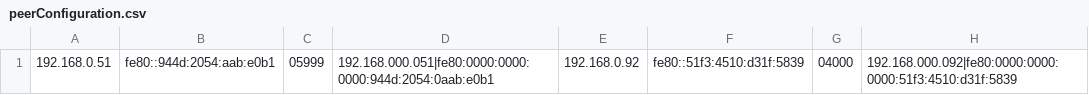
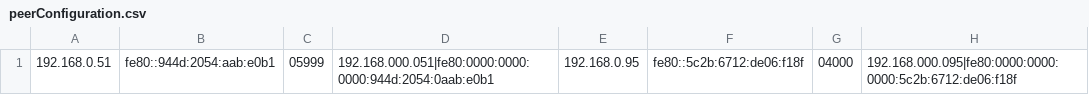
Before and after one commit to PaSharks9/BitTorrent, a CSV file: peerConfiguration.csv, drawn as a sheet.

```diff
--- a/peerConfiguration.csv
+++ b/peerConfiguration.csv
@@ -1 +1 @@
-192.168.0.51,fe80::944d:2054:aab:e0b1,05999,192.168.000.051|fe80:0000:0000:0000:944d:2054:0aab:e0b1,192.168.0.92,fe80::51f3:4510:d31f:5839,04000,192.168.000.092|fe80:0000:0000:0000:51f3:4510:d31f:5839
+192.168.0.51,fe80::944d:2054:aab:e0b1,05999,192.168.000.051|fe80:0000:0000:0000:944d:2054:0aab:e0b1,192.168.0.95,fe80::5c2b:6712:de06:f18f,04000,192.168.000.095|fe80:0000:0000:0000:5c2b:6712:de06:f18f
```
Also changed, not shown: 3 other files.
